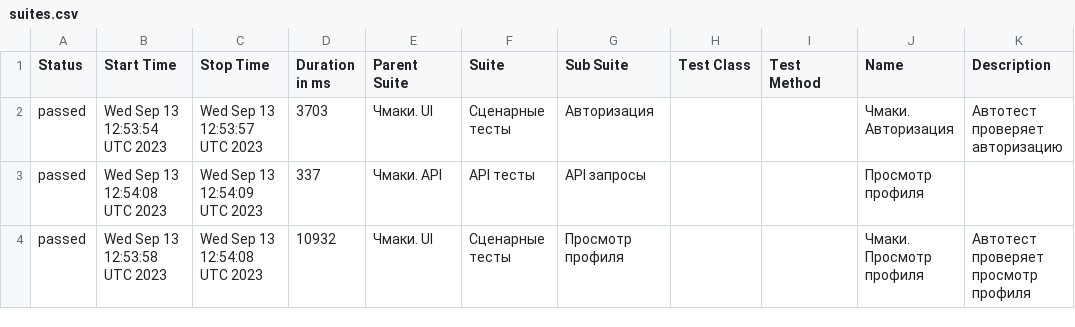
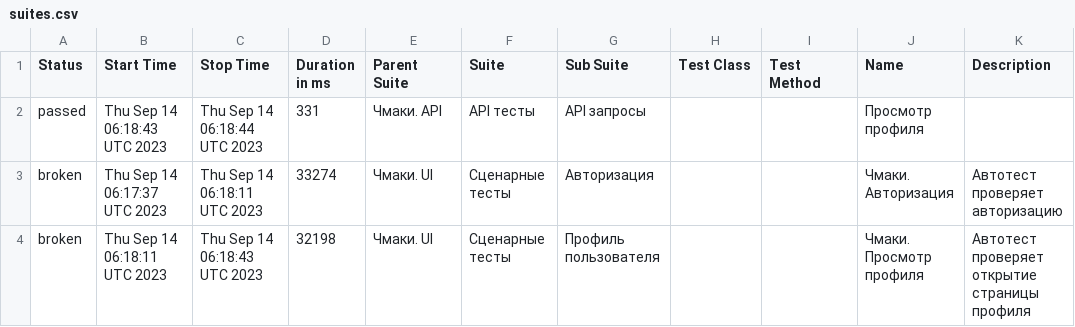
Before and after one commit to stealthaction/chmaki_allure, a CSV file: data/suites.csv, drawn as a sheet.

```diff
--- a/data/suites.csv
+++ b/data/suites.csv
@@ -1,4 +1,4 @@
 "Status","Start Time","Stop Time","Duration in ms","Parent Suite","Suite","Sub Suite","Test Class","Test Method","Name","Description"
-"passed","Wed Sep 13 12:53:54 UTC 2023","Wed Sep 13 12:53:57 UTC 2023","3703","Чмаки. UI","Сценарные тесты","Авторизация","","","Чмаки. Авторизация","Автотест проверяет авторизацию"
-"passed","Wed Sep 13 12:54:08 UTC 2023","Wed Sep 13 12:54:09 UTC 2023","337","Чмаки. API","API тесты","API запросы","","","Просмотр профиля",""
-"passed","Wed Sep 13 12:53:58 UTC 2023","Wed Sep 13 12:54:08 UTC 2023","10932","Чмаки. UI","Сценарные тесты","Просмотр профиля","","","Чмаки. Просмотр профиля","Автотест проверяет просмотр профиля"
+"passed","Thu Sep 14 06:18:43 UTC 2023","Thu Sep 14 06:18:44 UTC 2023","331","Чмаки. API","API тесты","API запросы","","","Просмотр профиля",""
+"broken","Thu Sep 14 06:17:37 UTC 2023","Thu Sep 14 06:18:11 UTC 2023","33274","Чмаки. UI","Сценарные тесты","Авторизация","","","Чмаки. Авторизация","Автотест проверяет авторизацию"
+"broken","Thu Sep 14 06:18:11 UTC 2023","Thu Sep 14 06:18:43 UTC 2023","32198","Чмаки. UI","Сценарные тесты","Профиль пользователя","","","Чмаки. Просмотр профиля","Автотест проверяет открытие страницы профиля"
```
Also changed, not shown: 30 other files.
